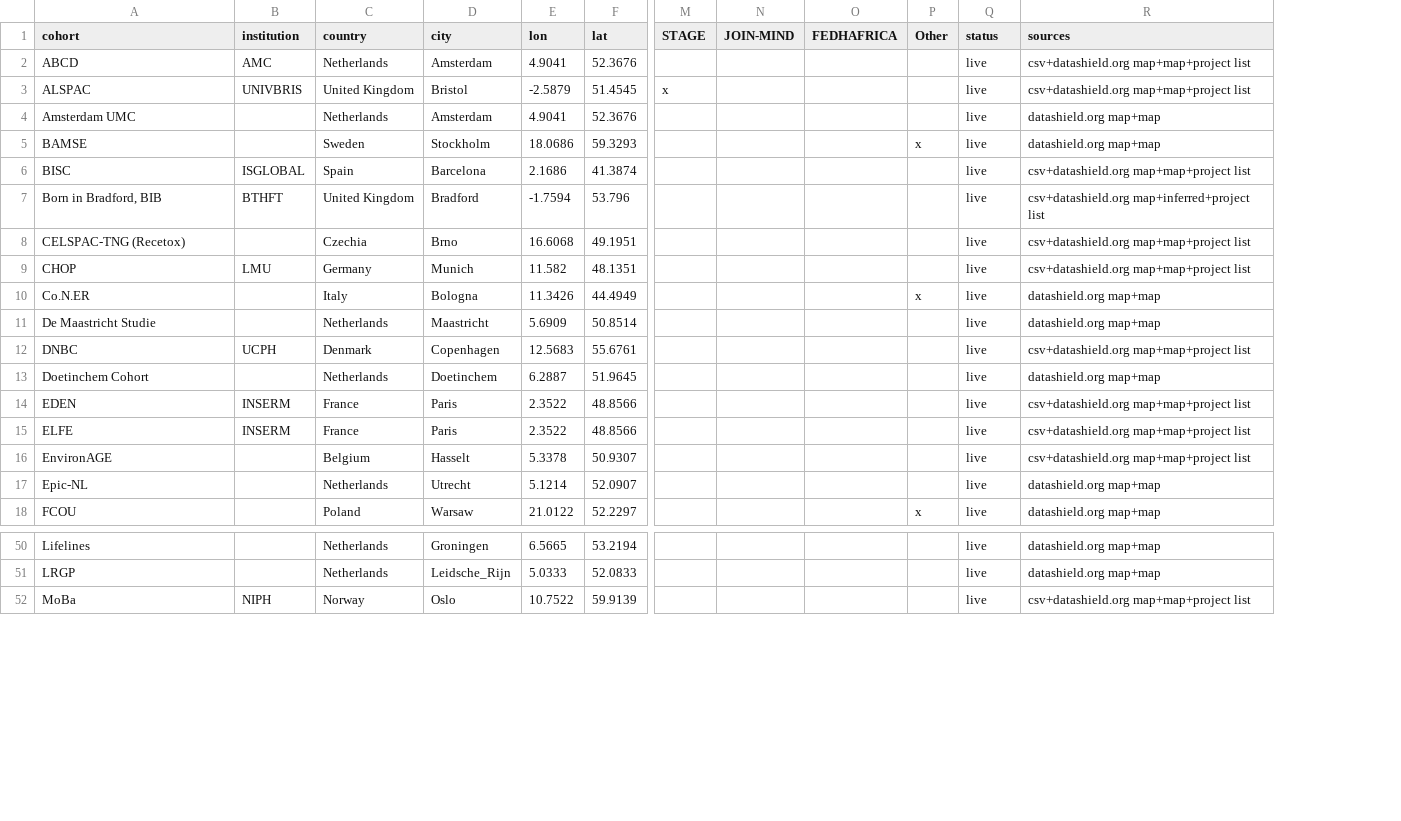
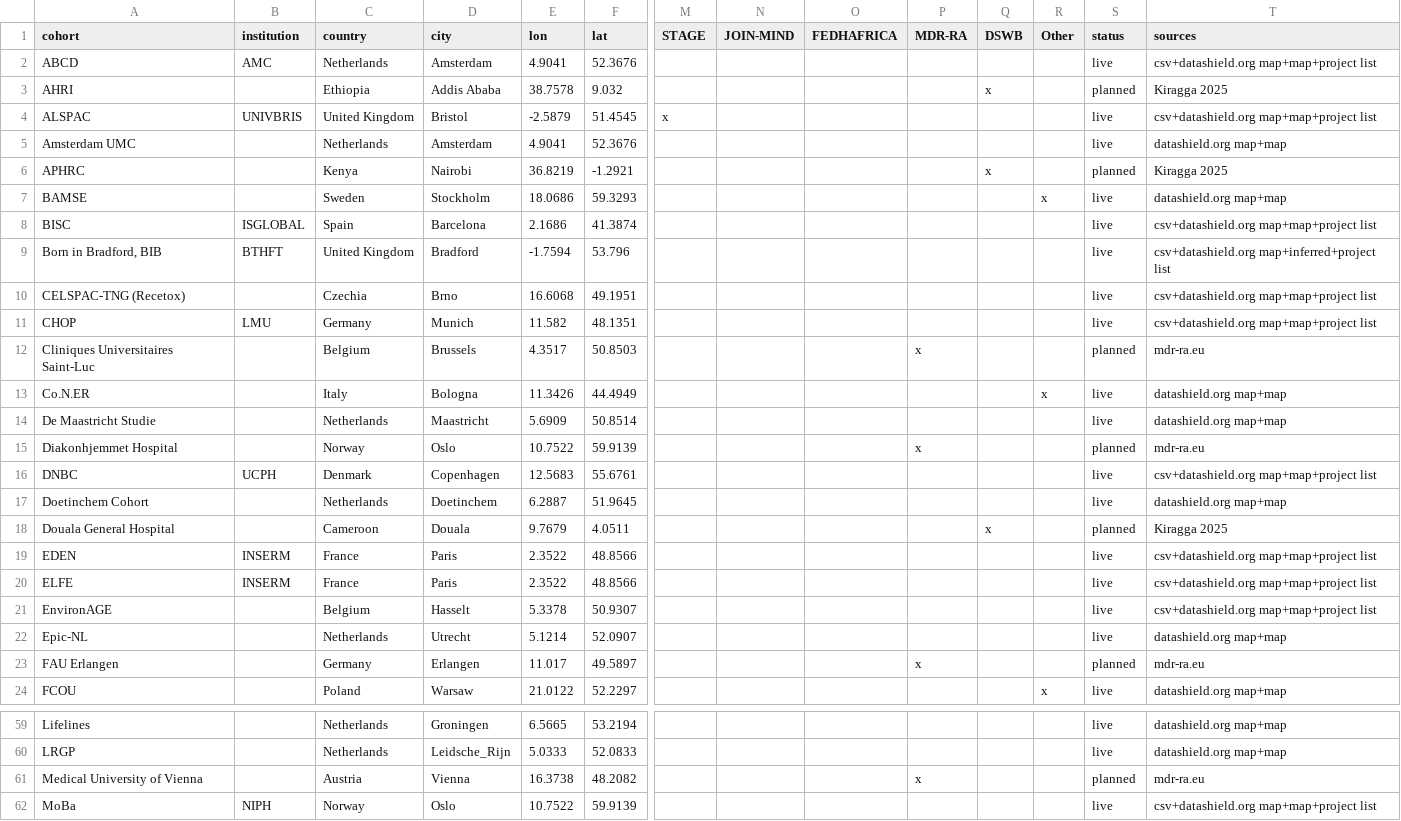
Before and after one commit to timcadman/presentations, a CSV file: data/datashield_nodes.csv, drawn as a sheet; only a part is shown, gaps mark what is left out; addresses are those after the commit; rows hold the shown columns only; the diff covers the shown part only; the diff names each change by its address in the sheet, - before the commit and + after, or states it on an @@ line.

Commit message:
Add planned MDR-RA and DSWB nodes; split setting-up by audience

```diff
--- a/data/datashield_nodes.csv
+++ b/data/datashield_nodes.csv
+column P (MDR-RA), empty
+column Q (DSWB), empty
+row 3: AHRI |  | Ethiopia | Addis Ababa | 38.7578 | 9.032 |  |  |  |  | x |  | planned | Kiragga 2025
+row 6: APHRC |  | Kenya | Nairobi | 36.8219 | -1.2921 |  |  |  |  | x |  | planned | Kiragga 2025
+row 12: Cliniques Universitaires Saint-Luc |  | Belgium | Brussels | 4.3517 | 50.8503 |  |  |  | x |  |  | planned | mdr-ra.eu
+row 15: Diakonhjemmet Hospital |  | Norway | Oslo | 10.7522 | 59.9139 |  |  |  | x |  |  | planned | mdr-ra.eu
+row 18: Douala General Hospital |  | Cameroon | Douala | 9.7679 | 4.0511 |  |  |  |  | x |  | planned | Kiragga 2025
+row 23: FAU Erlangen |  | Germany | Erlangen | 11.017 | 49.5897 |  |  |  | x |  |  | planned | mdr-ra.eu
+row 61: Medical University of Vienna |  | Austria | Vienna | 16.3738 | 48.2082 |  |  |  | x |  |  | planned | mdr-ra.eu
```
Also changed, not shown: 9 added rows elsewhere in this file, 5 other files.
